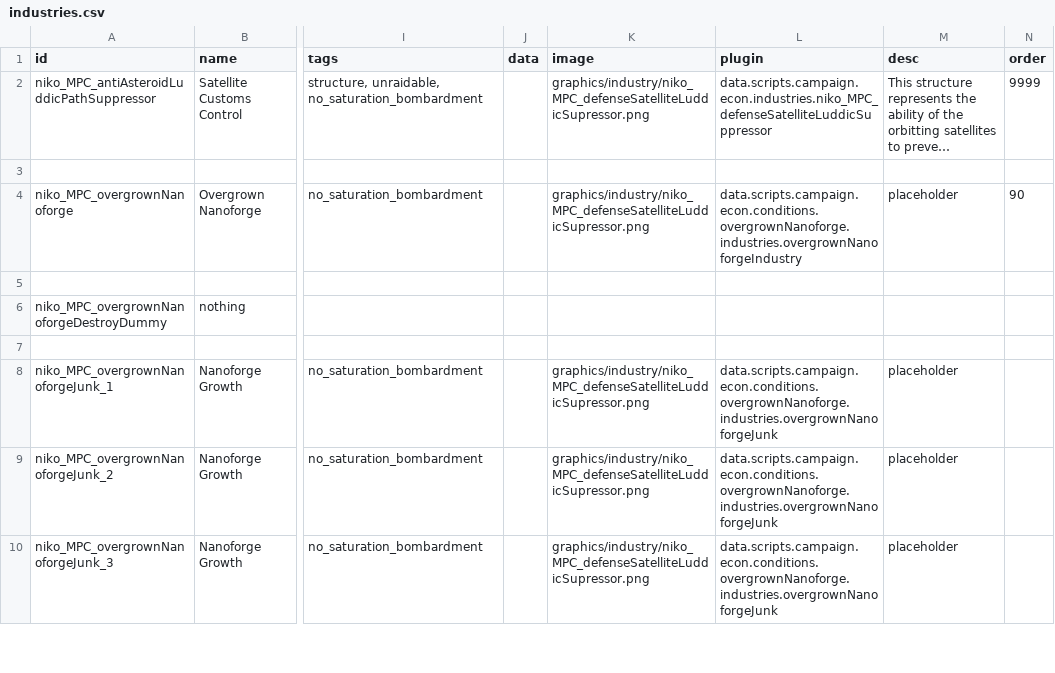
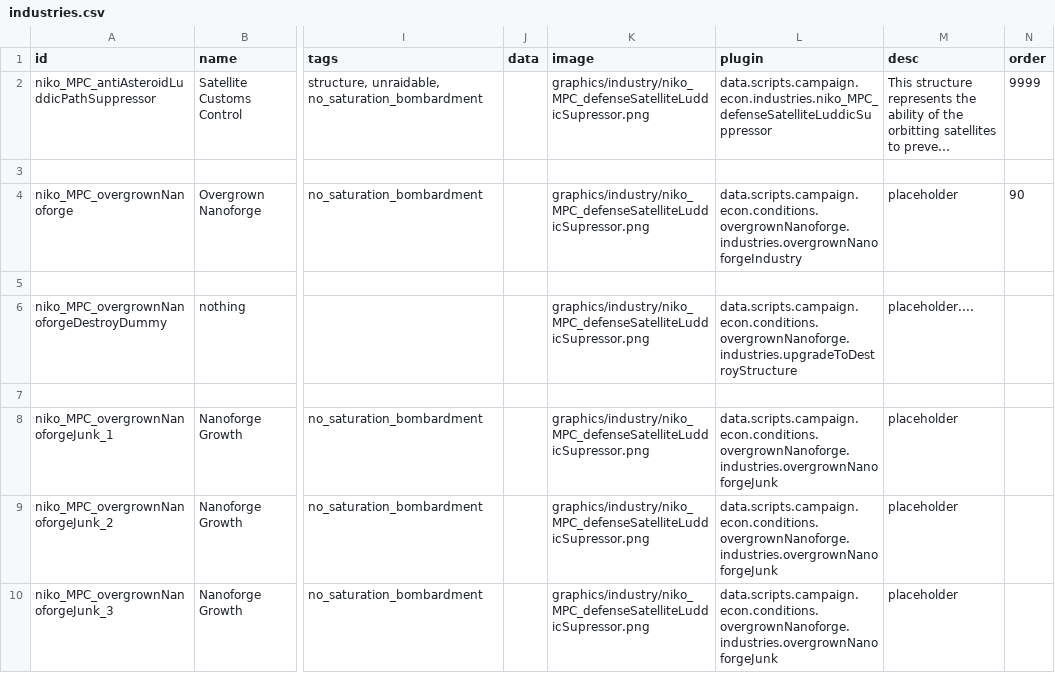
Before and after one commit to nikothedude/MorePlanetaryConditions, a CSV file: data/campaign/industries.csv, drawn as a sheet; only a part is shown, gaps mark what is left out; long unchanged cells end in …; the diff names each change by its address in the sheet, - before the commit and + after, or states it on an @@ line.

```diff
--- a/data/campaign/industries.csv
+++ b/data/campaign/industries.csv
-K6 (image): (empty)
+K6 (image): graphics/industry/niko_MPC_defenseSatelliteLuddicSupressor.png
-L6 (plugin): (empty)
+L6 (plugin): data.scripts.campaign.econ.conditions.overgrownNanoforge.industries.upgradeToDestroyStructure
-M6 (desc): (empty)
+M6 (desc): placeholder....
```
Also changed, not shown: 32 other files.
